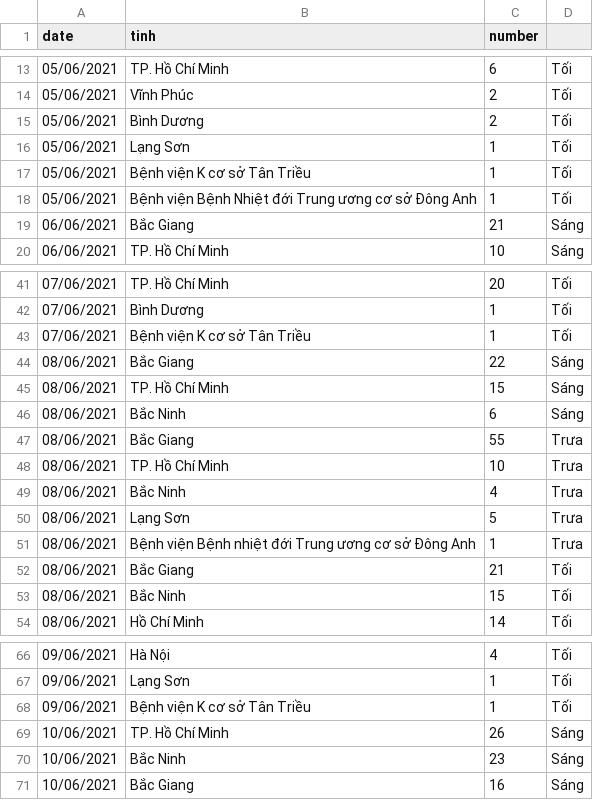
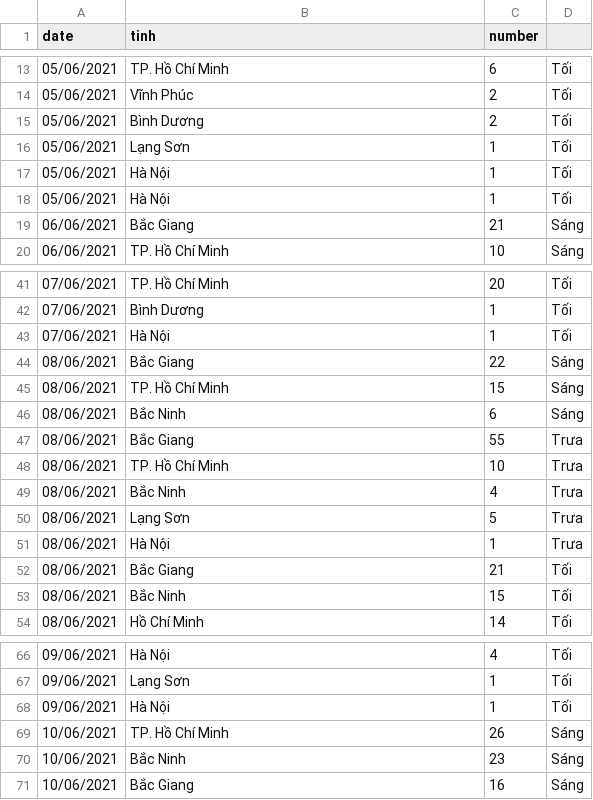
Before and after one commit to khanh1408/UIT-COVID-19-KHANH-20521445, a CSV file: Task01.20521445.csv, drawn as a sheet; only a part is shown, gaps mark what is left out.

Commit message:
Add files via upload

```diff
--- a/Task01.20521445.csv
+++ b/Task01.20521445.csv
@@ -16,4 +16,4 @@ date,tinh,number,
 05/06/2021,Lạng Sơn,1,Tối
-05/06/2021,Bệnh viện K cơ sở Tân Triều,1,Tối
-05/06/2021,Bệnh viện Bệnh Nhiệt đới Trung ương cơ sở Đông Anh,1,Tối
+05/06/2021,Hà Nội,1,Tối
+05/06/2021,Hà Nội,1,Tối
 06/06/2021,Bắc Giang,21,Sáng
@@ -42,3 +42,3 @@ date,tinh,number,
 07/06/2021,Bình Dương,1,Tối
-07/06/2021,Bệnh viện K cơ sở Tân Triều,1,Tối
+07/06/2021,Hà Nội,1,Tối
 08/06/2021,Bắc Giang,22,Sáng
@@ -50,3 +50,3 @@ date,tinh,number,
 08/06/2021,Lạng Sơn,5,Trưa
-08/06/2021,Bệnh viện Bệnh nhiệt đới Trung ương cơ sở Đông Anh,1,Trưa
+08/06/2021,Hà Nội,1,Trưa
 08/06/2021,Bắc Giang,21,Tối
@@ -67,3 +67,3 @@ date,tinh,number,
 09/06/2021,Lạng Sơn,1,Tối
-09/06/2021,Bệnh viện K cơ sở Tân Triều,1,Tối
+09/06/2021,Hà Nội,1,Tối
 10/06/2021,TP. Hồ Chí Minh,26,Sáng
```
